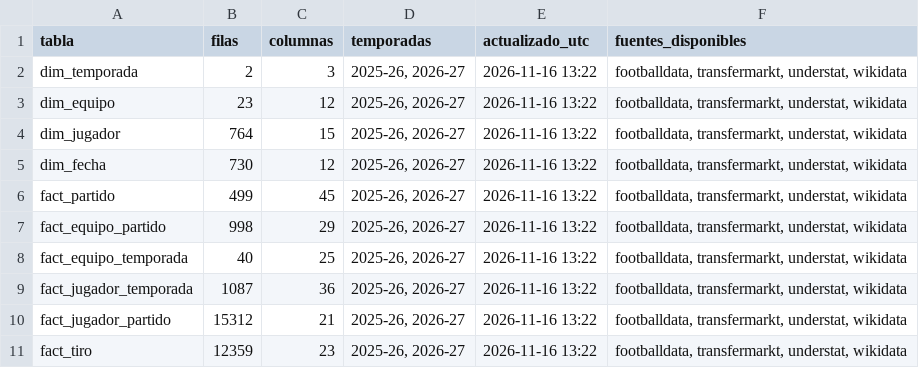
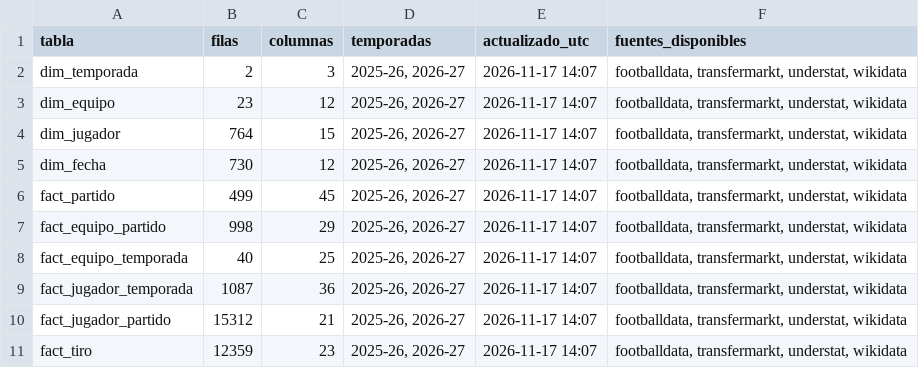
Before and after one commit to andonirdguez/laliga-dashboard, a CSV file: data/gold/meta.csv, drawn as a sheet.

```diff
--- a/data/gold/meta.csv
+++ b/data/gold/meta.csv
@@ -1,11 +1,11 @@
 tabla,filas,columnas,temporadas,actualizado_utc,fuentes_disponibles
-dim_temporada,2,3,"2025-26, 2026-27",2026-11-16 13:22,"footballdata, transfermarkt, understat, wikidata"
-dim_equipo,23,12,"2025-26, 2026-27",2026-11-16 13:22,"footballdata, transfermarkt, understat, wikidata"
-dim_jugador,764,15,"2025-26, 2026-27",2026-11-16 13:22,"footballdata, transfermarkt, understat, wikidata"
-dim_fecha,730,12,"2025-26, 2026-27",2026-11-16 13:22,"footballdata, transfermarkt, understat, wikidata"
-fact_partido,499,45,"2025-26, 2026-27",2026-11-16 13:22,"footballdata, transfermarkt, understat, wikidata"
-fact_equipo_partido,998,29,"2025-26, 2026-27",2026-11-16 13:22,"footballdata, transfermarkt, understat, wikidata"
-fact_equipo_temporada,40,25,"2025-26, 2026-27",2026-11-16 13:22,"footballdata, transfermarkt, understat, wikidata"
-fact_jugador_temporada,1087,36,"2025-26, 2026-27",2026-11-16 13:22,"footballdata, transfermarkt, understat, wikidata"
-fact_jugador_partido,15312,21,"2025-26, 2026-27",2026-11-16 13:22,"footballdata, transfermarkt, understat, wikidata"
-fact_tiro,12359,23,"2025-26, 2026-27",2026-11-16 13:22,"footballdata, transfermarkt, understat, wikidata"
+dim_temporada,2,3,"2025-26, 2026-27",2026-11-17 14:07,"footballdata, transfermarkt, understat, wikidata"
+dim_equipo,23,12,"2025-26, 2026-27",2026-11-17 14:07,"footballdata, transfermarkt, understat, wikidata"
+dim_jugador,764,15,"2025-26, 2026-27",2026-11-17 14:07,"footballdata, transfermarkt, understat, wikidata"
+dim_fecha,730,12,"2025-26, 2026-27",2026-11-17 14:07,"footballdata, transfermarkt, understat, wikidata"
+fact_partido,499,45,"2025-26, 2026-27",2026-11-17 14:07,"footballdata, transfermarkt, understat, wikidata"
+fact_equipo_partido,998,29,"2025-26, 2026-27",2026-11-17 14:07,"footballdata, transfermarkt, understat, wikidata"
+fact_equipo_temporada,40,25,"2025-26, 2026-27",2026-11-17 14:07,"footballdata, transfermarkt, understat, wikidata"
+fact_jugador_temporada,1087,36,"2025-26, 2026-27",2026-11-17 14:07,"footballdata, transfermarkt, understat, wikidata"
+fact_jugador_partido,15312,21,"2025-26, 2026-27",2026-11-17 14:07,"footballdata, transfermarkt, understat, wikidata"
+fact_tiro,12359,23,"2025-26, 2026-27",2026-11-17 14:07,"footballdata, transfermarkt, understat, wikidata"
```
